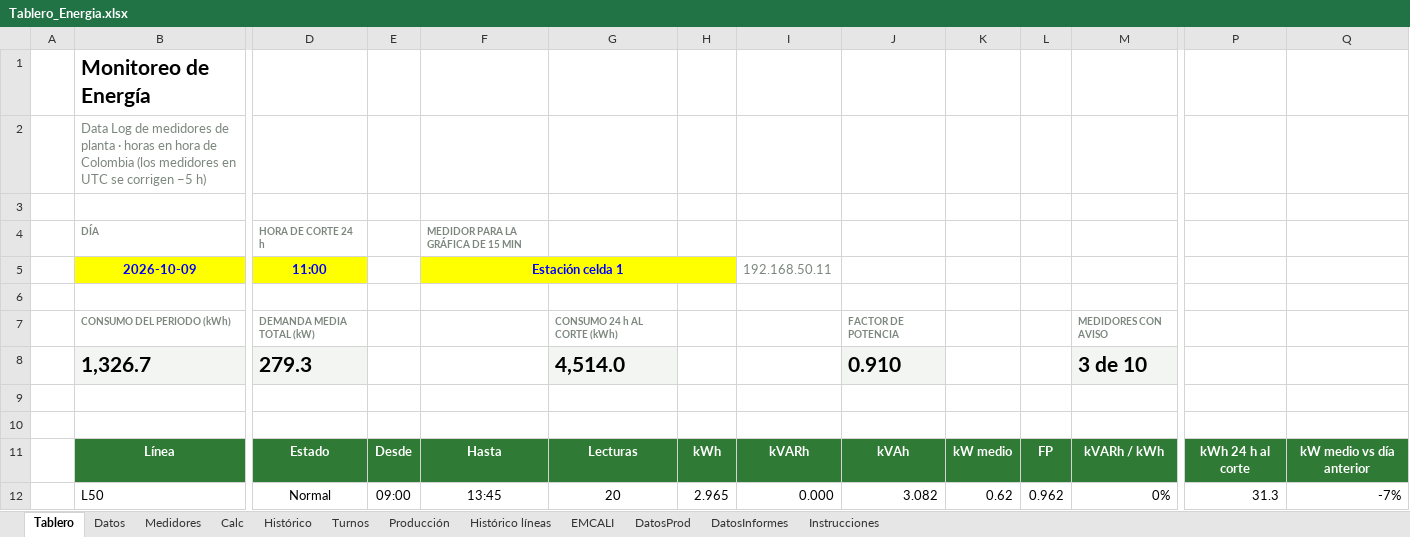
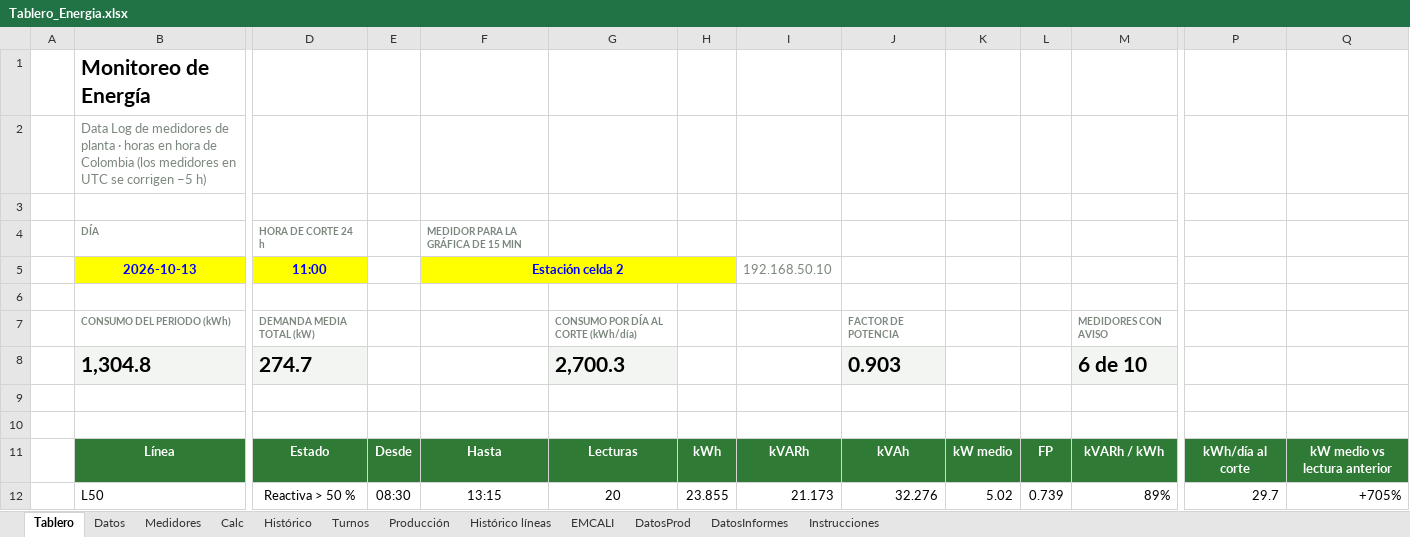
Before and after one commit to Eider0124/PROYECTO, an Excel workbook: energia/Tablero_Energia.xlsx, sheet Tablero, drawn as a sheet; only a part is shown, gaps mark what is left out; values as stored, in another font and other column widths than the file's, no borders; charts and pictures and conditional formats not drawn; removed rows and columns are numbered as before the commit, all else as after; rows hold the shown columns only; the diff covers the shown part only; the diff names each change by its address in the sheet, - before the commit and + after, or states it on an @@ line.

```diff
--- a/energia/Tablero_Energia.xlsx (sheet Tablero)
+++ b/energia/Tablero_Energia.xlsx (sheet Tablero)
-B5: 2026-10-09
+B5: 2026-10-13
-F5: Estación celda 1
+F5: Estación celda 2
-I5: 192.168.50.11
+I5: 192.168.50.10
-G7: CONSUMO 24 h AL CORTE (kWh)
+G7: CONSUMO POR DÍA AL CORTE (kWh/día)
-row 8:  | 1,326.7 | 279.3 |  |  | 4,514.0 |  |  | 0.910 |  |  | 3 de 10
+row 8:  | 1,304.8 | 274.7 |  |  | 2,700.3 |  |  | 0.903 |  |  | 6 de 10
-P11: kWh 24 h al corte
+P11: kWh/día al corte
-Q11: kW medio vs día anterior
+Q11: kW medio vs lectura anterior
-D12: Normal
+D12: Reactiva > 50 %
-E12: 09:00
+E12: 08:30
-F12: 13:45
+F12: 13:15
-H12: 2.965
+H12: 23.855
-I12: 0.000
+I12: 21.173
-J12: 3.082
+J12: 32.276
-K12: 0.62
+K12: 5.02
-L12: 0.962
+L12: 0.739
-M12: 0%
+M12: 89%
-P12: 31.3
+P12: 29.7
-Q12: -7%
+Q12: +705%
```
Also changed, not shown: 122 edited cells elsewhere in this sheet, sheet Datos, sheet Histórico, sheet Calc, formulas that keep their value, hidden cells, charts or pictures, 2 other files.
